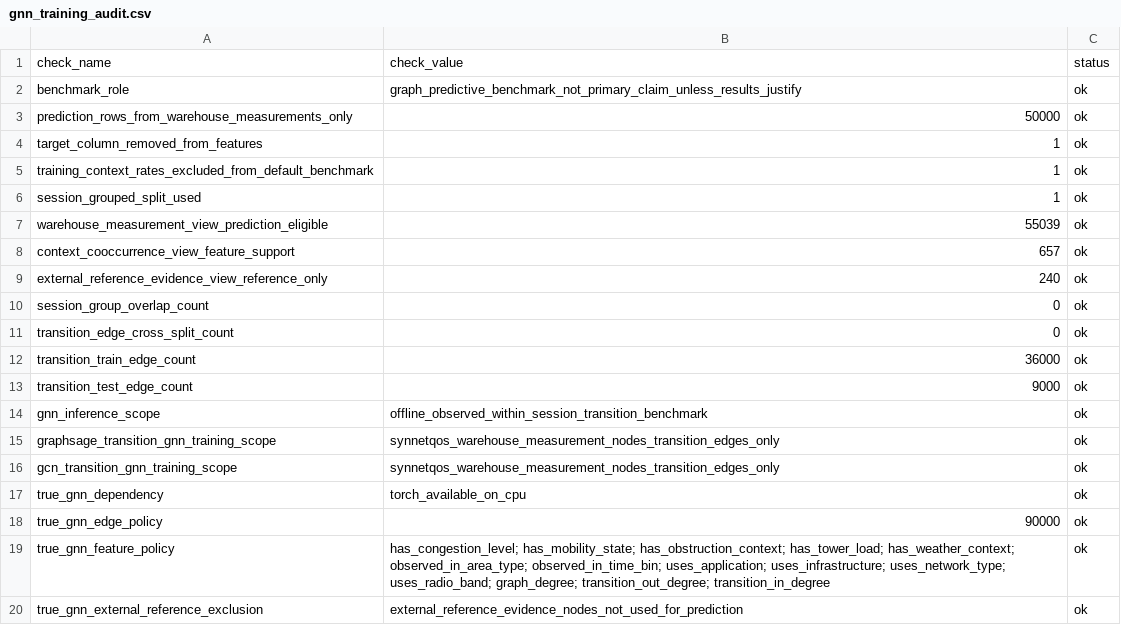
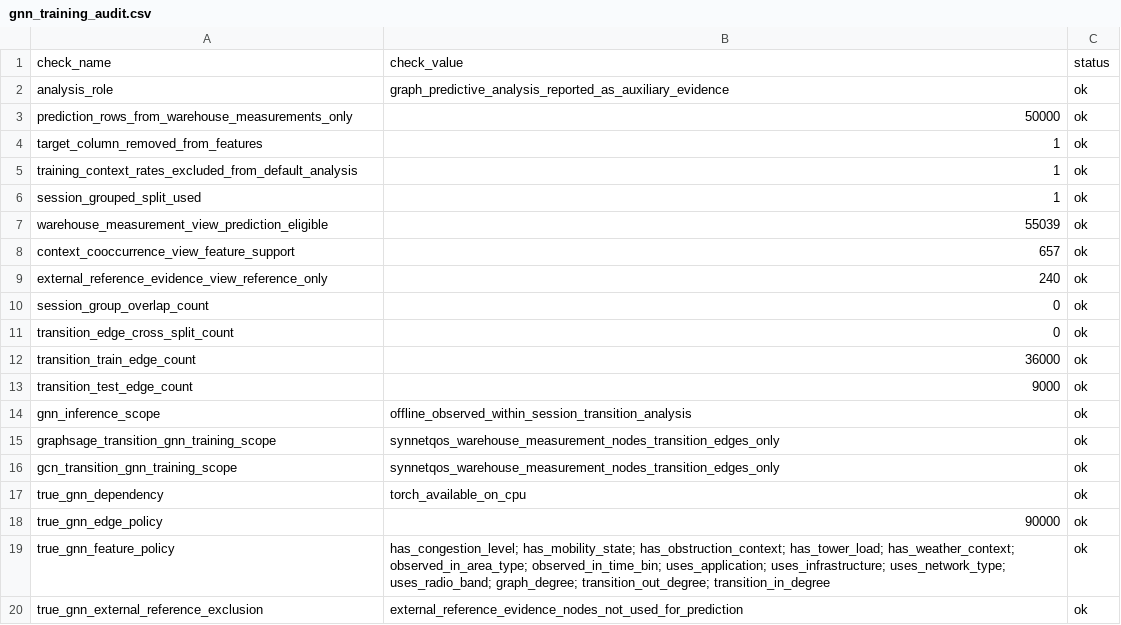
Before and after one commit to codingmoose-dev/warehoused-network-degradation-mining, a CSV file: results/graph/gnn_training_audit.csv, drawn as a sheet.

Commit message:
refactor(analysis): add sensitivity checks and clarify graph reporting
Add analytical sensitivity checks and reporting refinements for the network service-degradation study.

This update extends the supervised-model analysis with repeated session-grouped evaluation, a session-preserving time-ordered holdout, reduced-context model comparison, calibration summaries, label-component summaries, and predictor-exclusion auditing. These additions document how model results behave across split design, feature-context scope, probability calibration, and predictor-family exclusions.

The graph neural analysis wording is also revised for clearer reporting. GraphSAGE, GCN, and graph-context logistic regression are reported as auxiliary graph-derived modeling results based only on SynNetQoS warehouse measurement nodes and within-session transition edges. External-reference evidence remains excluded from prediction.

The clustering projection figure is refined for clearer interpretation. The updated plot labels the reduced-context K-Means profiles, overlays post-hoc service-degradation status, and replaces generic projection-axis labels with PCA projection labels.

Tests and linting pass:
- 13 pytest tests passed
- Ruff checks passed

```diff
--- a/results/graph/gnn_training_audit.csv
+++ b/results/graph/gnn_training_audit.csv
@@ -1,6 +1,6 @@
 check_name,check_value,status
-benchmark_role,graph_predictive_benchmark_not_primary_claim_unless_results_justify,ok
+analysis_role,graph_predictive_analysis_reported_as_auxiliary_evidence,ok
 prediction_rows_from_warehouse_measurements_only,50000,ok
 target_column_removed_from_features,1,ok
-training_context_rates_excluded_from_default_benchmark,1,ok
+training_context_rates_excluded_from_default_analysis,1,ok
 session_grouped_split_used,1,ok
@@ -13,3 +13,3 @@ transition_train_edge_count,36000,ok
 transition_test_edge_count,9000,ok
-gnn_inference_scope,offline_observed_within_session_transition_benchmark,ok
+gnn_inference_scope,offline_observed_within_session_transition_analysis,ok
 graphsage_transition_gnn_training_scope,synnetqos_warehouse_measurement_nodes_transition_edges_only,ok
```
Also changed, not shown: results/graph/gnn_model_comparison.csv, results/graph/gnn_vs_supervised_comparison.csv, 21 other files.
